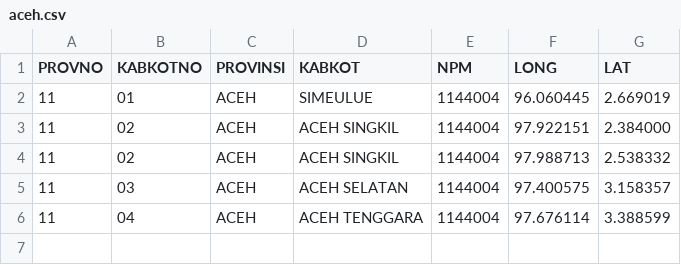
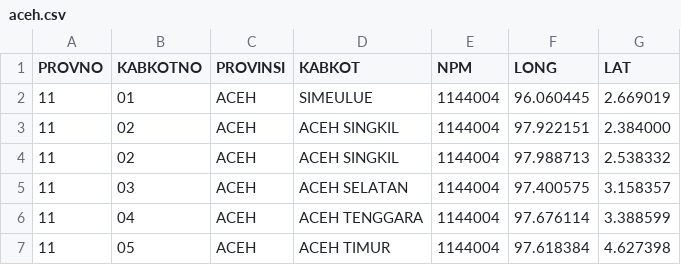
Before and after one commit to peuyeum/peuyeum, a CSV file: docs/aceh.csv, drawn as a sheet; the diff names each change by its address in the sheet, - before the commit and + after, or states it on an @@ line.

Commit message:
11,05,ACEH,ACEH TIMUR

```diff
--- a/docs/aceh.csv
+++ b/docs/aceh.csv
+row 7: 11 | 05 | ACEH | ACEH TIMUR | 1144004 | 97.618384 | 4.627398
```
Also changed, not shown: 1 other file.
